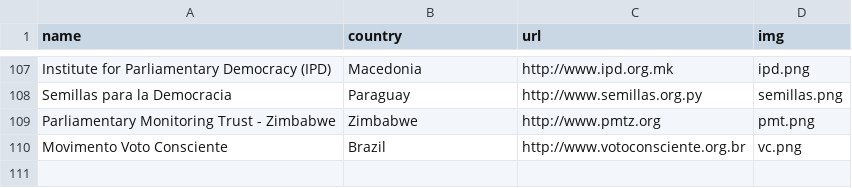
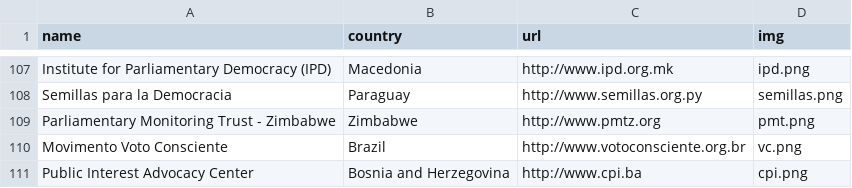
Before and after one commit to sunlightlabs/openingparliament, a CSV file: data/organizations.csv, drawn as a sheet; only a part is shown, gaps mark what is left out.

```diff
--- a/data/organizations.csv
+++ b/data/organizations.csv
@@ -110 +110,2 @@ Parliamentary Monitoring Trust - Zimbabwe,Zimbabwe,http://www.pmtz.org,pmt.png
 Movimento Voto Consciente,Brazil,http://www.votoconsciente.org.br,vc.png
+Public Interest Advocacy Center,Bosnia and Herzegovina,http://www.cpi.ba,cpi.png
```
Also changed, not shown: 2 other files.
